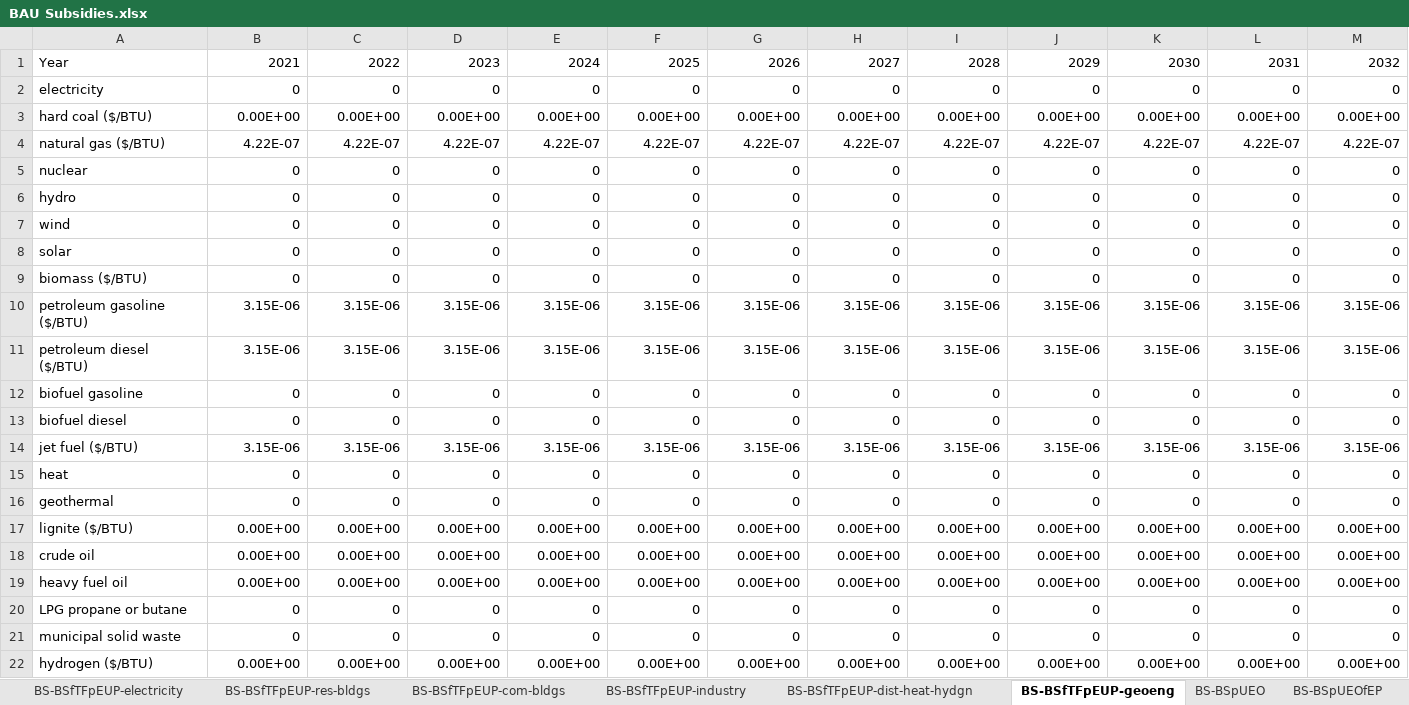
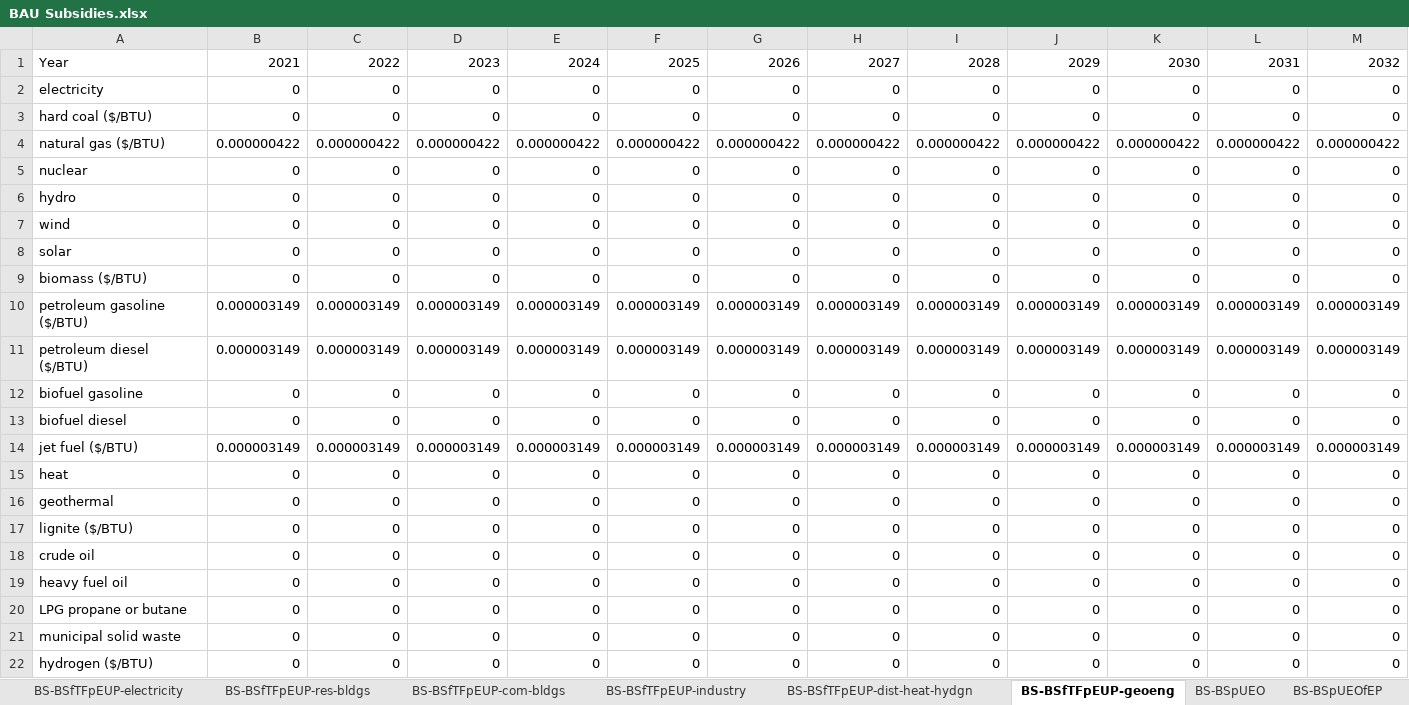
Before and after one commit to EnergyInnovation/eps-mexico, an Excel workbook: InputData/fuels/BS/BAU Subsidies.xlsx, sheet BS-BSfTFpEUP-geoeng, drawn as a sheet; only a part is shown; values as stored, in another font and other column widths than the file's, no borders; removed rows and columns are numbered as before the commit, all else as after; rows hold the shown columns only; the diff names each change by its address in the sheet, - before the commit and + after, or states it on an @@ line.

```diff
--- a/InputData/fuels/BS/BAU Subsidies.xlsx (sheet BS-BSfTFpEUP-geoeng)
+++ b/InputData/fuels/BS/BAU Subsidies.xlsx (sheet BS-BSfTFpEUP-geoeng)
-row 3: hard coal ($/BTU) | 0.00E+00 | 0.00E+00 | 0.00E+00 | 0.00E+00 | 0.00E+00 | 0.00E+00 | 0.00E+00 | 0.00E+00 | 0.00E+00 | 0.00E+00 | 0.00E+00 | 0.00E+00
-row 4: natural gas ($/BTU) | 4.22E-07 | 4.22E-07 | 4.22E-07 | 4.22E-07 | 4.22E-07 | 4.22E-07 | 4.22E-07 | 4.22E-07 | 4.22E-07 | 4.22E-07 | 4.22E-07 | 4.22E-07
+row 3: hard coal ($/BTU) | 0 | 0 | 0 | 0 | 0 | 0 | 0 | 0 | 0 | 0 | 0 | 0
+row 4: natural gas ($/BTU) | 0.000000422 | 0.000000422 | 0.000000422 | 0.000000422 | 0.000000422 | 0.000000422 | 0.000000422 | 0.000000422 | 0.000000422 | 0.000000422 | 0.000000422 | 0.000000422
-row 10: petroleum gasoline ($/BTU) | 3.15E-06 | 3.15E-06 | 3.15E-06 | 3.15E-06 | 3.15E-06 | 3.15E-06 | 3.15E-06 | 3.15E-06 | 3.15E-06 | 3.15E-06 | 3.15E-06 | 3.15E-06
-row 11: petroleum diesel ($/BTU) | 3.15E-06 | 3.15E-06 | 3.15E-06 | 3.15E-06 | 3.15E-06 | 3.15E-06 | 3.15E-06 | 3.15E-06 | 3.15E-06 | 3.15E-06 | 3.15E-06 | 3.15E-06
+row 10: petroleum gasoline ($/BTU) | 0.000003149 | 0.000003149 | 0.000003149 | 0.000003149 | 0.000003149 | 0.000003149 | 0.000003149 | 0.000003149 | 0.000003149 | 0.000003149 | 0.000003149 | 0.000003149
+row 11: petroleum diesel ($/BTU) | 0.000003149 | 0.000003149 | 0.000003149 | 0.000003149 | 0.000003149 | 0.000003149 | 0.000003149 | 0.000003149 | 0.000003149 | 0.000003149 | 0.000003149 | 0.000003149
-row 14: jet fuel ($/BTU) | 3.15E-06 | 3.15E-06 | 3.15E-06 | 3.15E-06 | 3.15E-06 | 3.15E-06 | 3.15E-06 | 3.15E-06 | 3.15E-06 | 3.15E-06 | 3.15E-06 | 3.15E-06
+row 14: jet fuel ($/BTU) | 0.000003149 | 0.000003149 | 0.000003149 | 0.000003149 | 0.000003149 | 0.000003149 | 0.000003149 | 0.000003149 | 0.000003149 | 0.000003149 | 0.000003149 | 0.000003149
-row 17: lignite ($/BTU) | 0.00E+00 | 0.00E+00 | 0.00E+00 | 0.00E+00 | 0.00E+00 | 0.00E+00 | 0.00E+00 | 0.00E+00 | 0.00E+00 | 0.00E+00 | 0.00E+00 | 0.00E+00
-row 18: crude oil | 0.00E+00 | 0.00E+00 | 0.00E+00 | 0.00E+00 | 0.00E+00 | 0.00E+00 | 0.00E+00 | 0.00E+00 | 0.00E+00 | 0.00E+00 | 0.00E+00 | 0.00E+00
-row 19: heavy fuel oil | 0.00E+00 | 0.00E+00 | 0.00E+00 | 0.00E+00 | 0.00E+00 | 0.00E+00 | 0.00E+00 | 0.00E+00 | 0.00E+00 | 0.00E+00 | 0.00E+00 | 0.00E+00
+row 17: lignite ($/BTU) | 0 | 0 | 0 | 0 | 0 | 0 | 0 | 0 | 0 | 0 | 0 | 0
+row 18: crude oil | 0 | 0 | 0 | 0 | 0 | 0 | 0 | 0 | 0 | 0 | 0 | 0
+row 19: heavy fuel oil | 0 | 0 | 0 | 0 | 0 | 0 | 0 | 0 | 0 | 0 | 0 | 0
-row 22: hydrogen ($/BTU) | 0.00E+00 | 0.00E+00 | 0.00E+00 | 0.00E+00 | 0.00E+00 | 0.00E+00 | 0.00E+00 | 0.00E+00 | 0.00E+00 | 0.00E+00 | 0.00E+00 | 0.00E+00
+row 22: hydrogen ($/BTU) | 0 | 0 | 0 | 0 | 0 | 0 | 0 | 0 | 0 | 0 | 0 | 0
```
Also changed, not shown: sheet BS-BSpUEOfEP, sheet BS-DoSpUEO, sheet BS-BSpUEO, sheet BS-BSfTFpEUP-electricity, sheet BS-BSfTFpEUP-industry, sheet BS-BSfTFpEUP-dist-heat-hydgn, 4 more sheets, formulas that keep their value, InputData/bldgs/BPSfDSPC/BAU Perc Subsidy for Distributed Solar PV Capacity.xlsx, InputData/elec/FoGBPD/Fraction of Grid Batteries Produced Domestically.xlsx, 2 other files.
